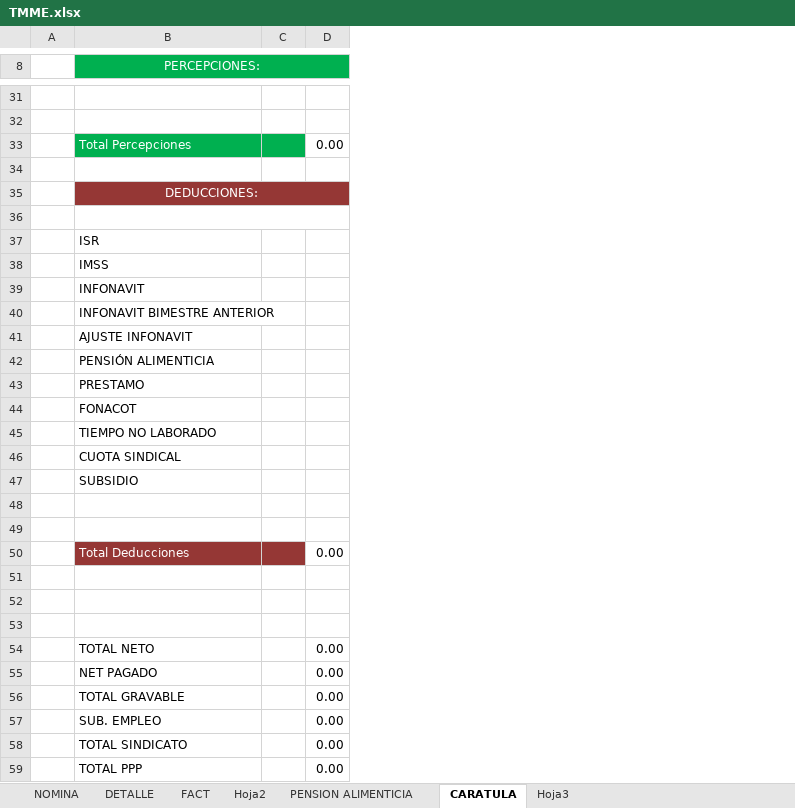
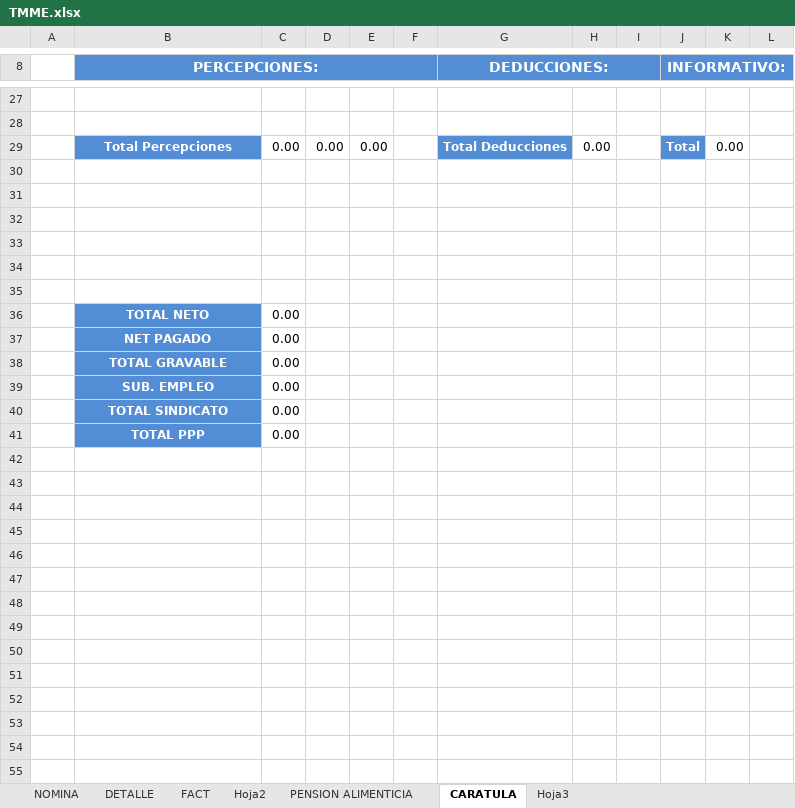
Before and after one commit to omarcin81/OperadoraNominas, an Excel workbook: OperadoraNominas/bin/Debug/Archivos/TMME.xlsx, sheet CARATULA, drawn as a sheet; only a part is shown, gaps mark what is left out; values as stored, in another font and other column widths than the file's, no borders; removed rows and columns are numbered as before the commit, all else as after; the diff covers the shown part only; the diff names each change by its address in the sheet, - before the commit and + after, or states it on an @@ line.

```diff
--- a/OperadoraNominas/bin/Debug/Archivos/TMME.xlsx (sheet CARATULA)
+++ b/OperadoraNominas/bin/Debug/Archivos/TMME.xlsx (sheet CARATULA)
-column A, empty
+column A, empty
-column C, empty
+column D, row 29: 0.00
+column E, row 29: 0.00
+column F, empty
+column G (DEDUCCIONES:), row 29: Total Deducciones
+column H, row 29: 0.00
+column I, empty
+column J (INFORMATIVO:), row 29: Total
+column K, row 29: 0.00
+column L, empty
@@ B8 bold: off → on, fill: #00B050 → #538DD5, text size: larger @@
-C8 fill: #00B050
+C8 fill: #538DD5
@@ B29 bold: off → on, alignment: left → center, fill: #00B050 → #538DD5 @@
-row 35:  | DEDUCCIONES:
-row 36: (empty)
-row 37:  | ISR
-row 38:  | IMSS
-row 39:  | INFONAVIT
-row 40:  | INFONAVIT BIMESTRE ANTERIOR
-row 41:  | AJUSTE INFONAVIT
-row 42:  | PENSIÓN ALIMENTICIA
-row 43:  | PRESTAMO
-row 44:  | FONACOT
-row 45:  | TIEMPO NO LABORADO
-row 46:  | CUOTA SINDICAL
-row 47:  | SUBSIDIO
-row 50:  | Total Deducciones |  | 0.00
@@ B36:B41 fill: none → #538DD5, bold: off → on, text colour: black → #FFFFFF, alignment: left → center @@
```
Also changed, not shown: 5 added rows, 9 removed rows, 26 edited cells and merged cells elsewhere in this sheet, formulas that keep their value, OperadoraNominas/bin/Debug/Archivos/TMM.xlsx, 16 other files.
